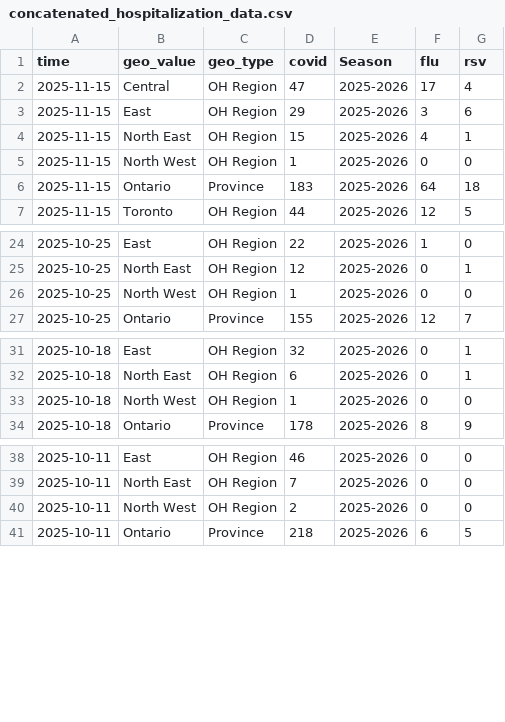
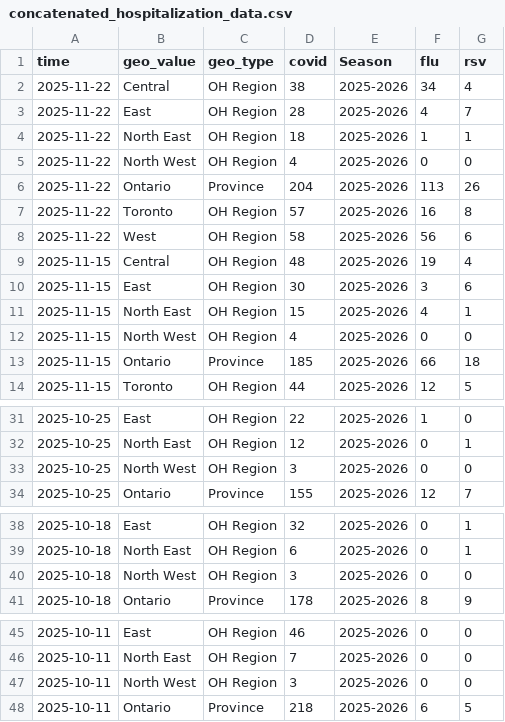
Before and after one commit to william-redman/hospitalization-forecast, a CSV file: auxiliary-data/concatenated_hospitalization_data.csv, drawn as a sheet; only a part is shown, gaps mark what is left out; the diff covers the shown part only.

Commit message:
added auxiliary data

```diff
--- a/auxiliary-data/concatenated_hospitalization_data.csv
+++ b/auxiliary-data/concatenated_hospitalization_data.csv
@@ -1,7 +1,14 @@
 time,geo_value,geo_type,covid,Season,flu,rsv
-2025-11-15,Central,OH Region,47,2025-2026,17,4
-2025-11-15,East,OH Region,29,2025-2026,3,6
+2025-11-22,Central,OH Region,38,2025-2026,34,4
+2025-11-22,East,OH Region,28,2025-2026,4,7
+2025-11-22,North East,OH Region,18,2025-2026,1,1
+2025-11-22,North West,OH Region,4,2025-2026,0,0
+2025-11-22,Ontario,Province,204,2025-2026,113,26
+2025-11-22,Toronto,OH Region,57,2025-2026,16,8
+2025-11-22,West,OH Region,58,2025-2026,56,6
+2025-11-15,Central,OH Region,48,2025-2026,19,4
+2025-11-15,East,OH Region,30,2025-2026,3,6
 2025-11-15,North East,OH Region,15,2025-2026,4,1
-2025-11-15,North West,OH Region,1,2025-2026,0,0
-2025-11-15,Ontario,Province,183,2025-2026,64,18
+2025-11-15,North West,OH Region,4,2025-2026,0,0
+2025-11-15,Ontario,Province,185,2025-2026,66,18
 2025-11-15,Toronto,OH Region,44,2025-2026,12,5
@@ -25,3 +32,3 @@ time,geo_value,geo_type,covid,Season,flu,rsv
 2025-10-25,North East,OH Region,12,2025-2026,0,1
-2025-10-25,North West,OH Region,1,2025-2026,0,0
+2025-10-25,North West,OH Region,3,2025-2026,0,0
 2025-10-25,Ontario,Province,155,2025-2026,12,7
@@ -32,3 +39,3 @@ time,geo_value,geo_type,covid,Season,flu,rsv
 2025-10-18,North East,OH Region,6,2025-2026,0,1
-2025-10-18,North West,OH Region,1,2025-2026,0,0
+2025-10-18,North West,OH Region,3,2025-2026,0,0
 2025-10-18,Ontario,Province,178,2025-2026,8,9
@@ -39,3 +46,3 @@ time,geo_value,geo_type,covid,Season,flu,rsv
 2025-10-11,North East,OH Region,7,2025-2026,0,0
-2025-10-11,North West,OH Region,2,2025-2026,0,0
+2025-10-11,North West,OH Region,3,2025-2026,0,0
 2025-10-11,Ontario,Province,218,2025-2026,6,5
```
Also changed, not shown: 4 edited cells elsewhere in this file, 1 other file.
